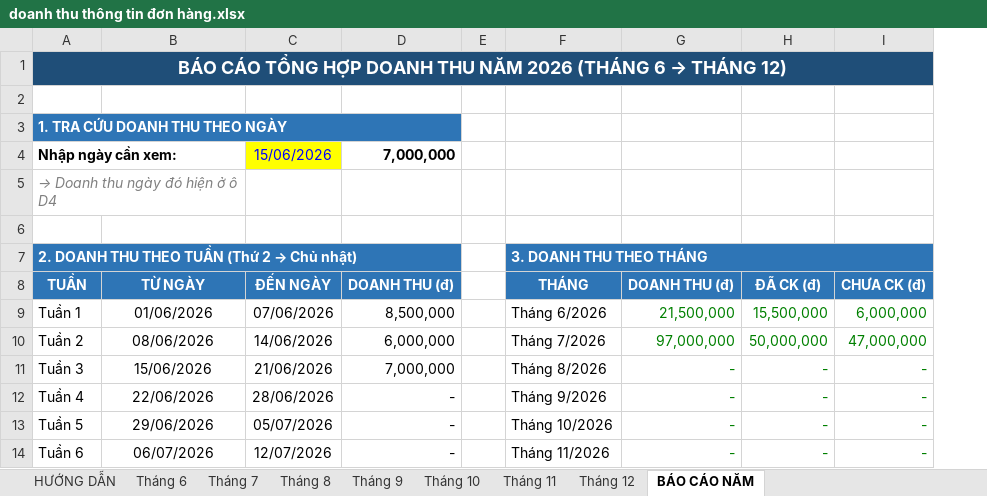
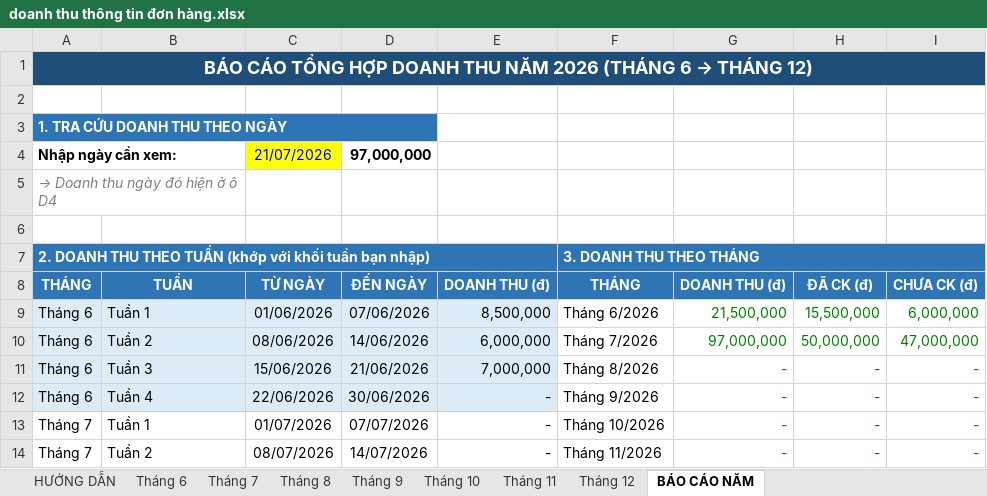
Before and after one commit to baovip9xyenlap12345-blip/lien-ket-tiktok, an Excel workbook: bao-cao-doanh-thu/doanh thu thông tin đơn hàng.xlsx, sheet BÁO CÁO NĂM, drawn as a sheet; only a part is shown; values as stored, in another font and other column widths than the file's, no borders; removed rows and columns are numbered as before the commit, all else as after; the diff covers the shown part only; the diff names each change by its address in the sheet, - before the commit and + after, or states it on an @@ line.

```diff
--- a/bao-cao-doanh-thu/doanh thu thông tin đơn hàng.xlsx (sheet BÁO CÁO NĂM)
+++ b/bao-cao-doanh-thu/doanh thu thông tin đơn hàng.xlsx (sheet BÁO CÁO NĂM)
+column D, rows 8-14: ĐẾN NGÀY | 07/06/2026 | 14/06/2026 | 21/06/2026 | 30/06/2026 | 07/07/2026 | 14/07/2026
-column E, empty
-A3:D3 merged
+A3:D3 merged
-E3 fill: #2E75B6
+E3 fill: none
-row 4: Nhập ngày cần xem: |  | 15/06/2026 | 7,000,000
+row 4: Nhập ngày cần xem: |  | 21/07/2026 | 97,000,000
@@ A7: …THEO TUẦN (Thứ 2 → Chủ nhật) → …THEO TUẦN (khớp với khối tuần bạn nhập) @@
-A8: TUẦN
+A8: THÁNG
-B8: TỪ NGÀY
+B8: TUẦN
-C8: ĐẾN NGÀY
+C8: TỪ NGÀY
-A9: Tuần 1
+A9: Tháng 6
-A9:C12 fill: none
+A9:C12 fill: #DDEBF7
-B9: 01/06/2026
+B9: Tuần 1
-B9:B14 alignment: center
+B9:B14 alignment: left
-C9: 07/06/2026
+C9: 01/06/2026
-E9:E12 fill: none
+E9:E12 fill: #DDEBF7
-A10: Tuần 2
+A10: Tháng 6
-B10: 08/06/2026
+B10: Tuần 2
-C10: 14/06/2026
+C10: 08/06/2026
-A11: Tuần 3
+A11: Tháng 6
-B11: 15/06/2026
+B11: Tuần 3
-C11: 21/06/2026
+C11: 15/06/2026
-A12: Tuần 4
+A12: Tháng 6
-B12: 22/06/2026
+B12: Tuần 4
-C12: 28/06/2026
+C12: 22/06/2026
-A13: Tuần 5
+A13: Tháng 7
-B13: 29/06/2026
+B13: Tuần 1
-C13: 05/07/2026
+C13: 01/07/2026
-A14: Tuần 6
+A14: Tháng 7
-B14: 06/07/2026
+B14: Tuần 2
-C14: 12/07/2026
+C14: 08/07/2026
```
Also changed, not shown: 11 added rows, 14 removed rows, 30 edited cells and cell formats elsewhere in this sheet, sheet Tháng 6, sheet Tháng 7, sheet Tháng 9, sheet Tháng 11, sheet Tháng 8, sheet Tháng 10, 2 more sheets, formulas that keep their value, bao-cao-doanh-thu/thông tin khách hàng đặt hàng.xlsx, 2 other files.
